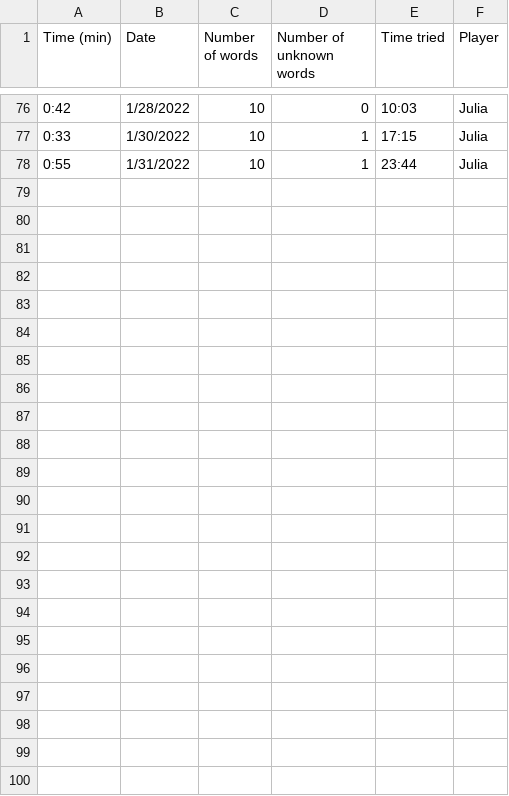
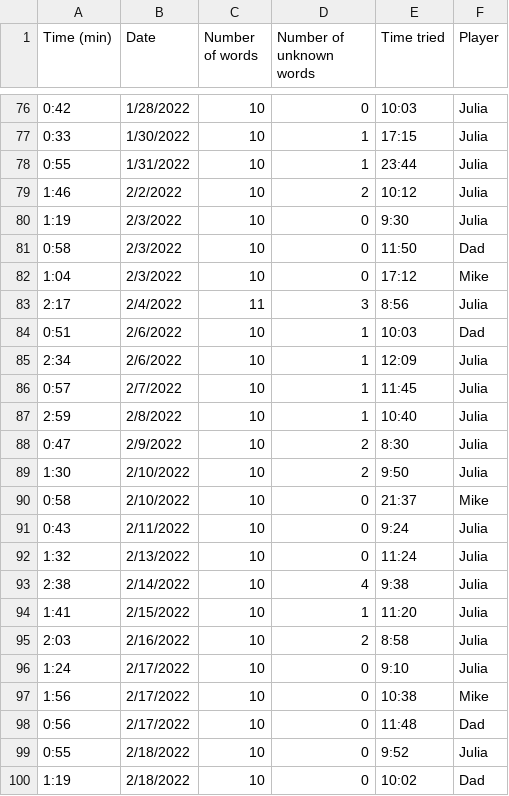
Before and after one commit to juliaaaking/minis, a CSV file: NYT_mini.csv, drawn as a sheet; only a part is shown, gaps mark what is left out; the diff covers the shown part only; the diff names each change by its address in the sheet, - before the commit and + after, or states it on an @@ line.

Commit message:
add new data

```diff
--- a/NYT_mini.csv
+++ b/NYT_mini.csv
+row 79: 1:46 | 2/2/2022 | 10 | 2 | 10:12 | Julia
+row 80: 1:19 | 2/3/2022 | 10 | 0 | 9:30 | Julia
+row 81: 0:58 | 2/3/2022 | 10 | 0 | 11:50 | Dad
+row 82: 1:04 | 2/3/2022 | 10 | 0 | 17:12 | Mike
+row 83: 2:17 | 2/4/2022 | 11 | 3 | 8:56 | Julia
+row 84: 0:51 | 2/6/2022 | 10 | 1 | 10:03 | Dad
+row 85: 2:34 | 2/6/2022 | 10 | 1 | 12:09 | Julia
+row 86: 0:57 | 2/7/2022 | 10 | 1 | 11:45 | Julia
+row 87: 2:59 | 2/8/2022 | 10 | 1 | 10:40 | Julia
+row 88: 0:47 | 2/9/2022 | 10 | 2 | 8:30 | Julia
+row 89: 1:30 | 2/10/2022 | 10 | 2 | 9:50 | Julia
+row 90: 0:58 | 2/10/2022 | 10 | 0 | 21:37 | Mike
+row 91: 0:43 | 2/11/2022 | 10 | 0 | 9:24 | Julia
+row 92: 1:32 | 2/13/2022 | 10 | 0 | 11:24 | Julia
+row 93: 2:38 | 2/14/2022 | 10 | 4 | 9:38 | Julia
+row 94: 1:41 | 2/15/2022 | 10 | 1 | 11:20 | Julia
+row 95: 2:03 | 2/16/2022 | 10 | 2 | 8:58 | Julia
+row 96: 1:24 | 2/17/2022 | 10 | 0 | 9:10 | Julia
+row 97: 1:56 | 2/17/2022 | 10 | 0 | 10:38 | Mike
+row 98: 0:56 | 2/17/2022 | 10 | 0 | 11:48 | Dad
+row 99: 0:55 | 2/18/2022 | 10 | 0 | 9:52 | Julia
+row 100: 1:19 | 2/18/2022 | 10 | 0 | 10:02 | Dad
```
Also changed, not shown: 2 edited cells elsewhere in this file.
